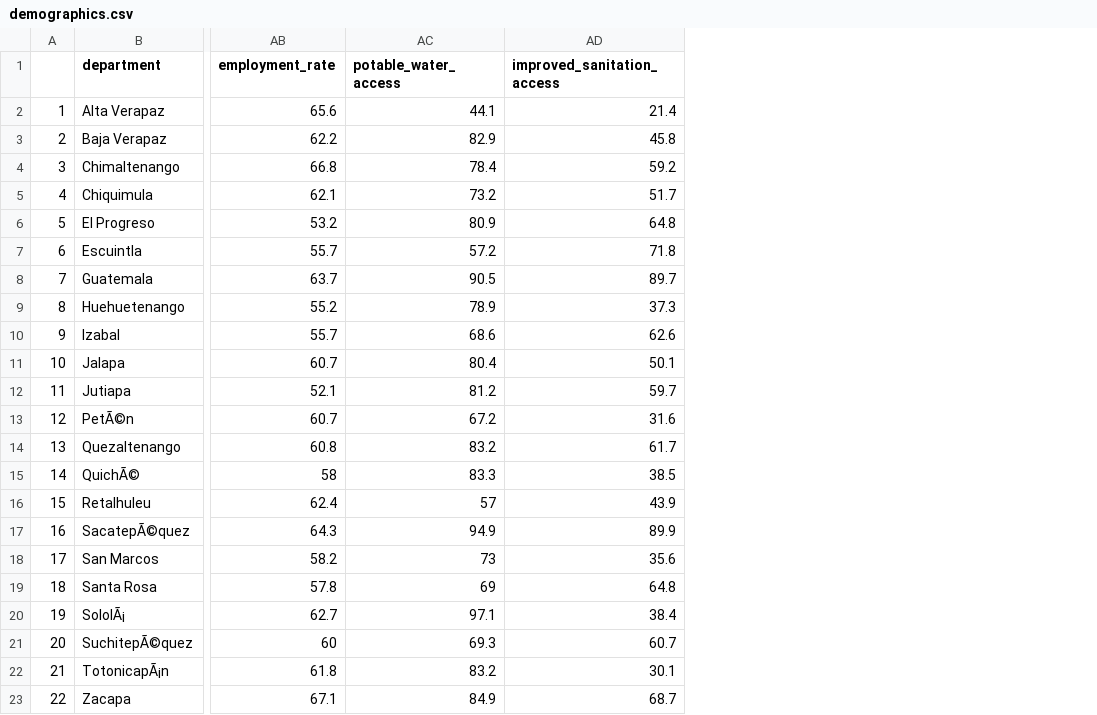
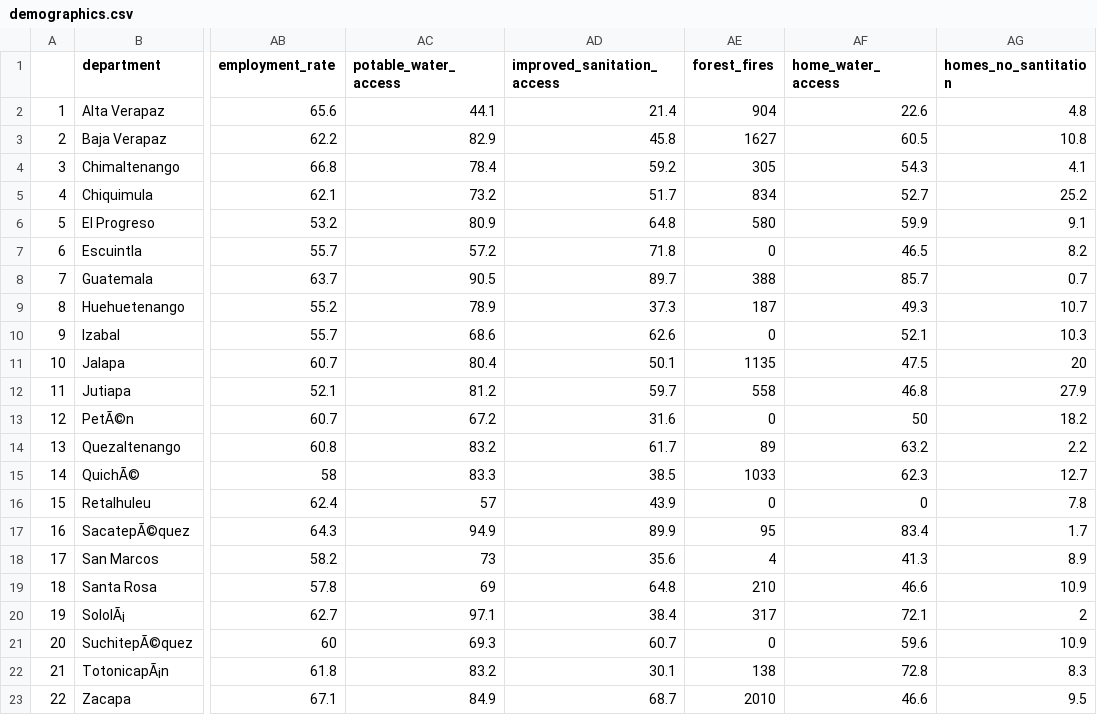
Before and after one commit to ethantenison/Pionero_Philanthropy, a CSV file: data/demographics.csv, drawn as a sheet; only a part is shown, gaps mark what is left out; the diff names each change by its address in the sheet, - before the commit and + after, or states it on an @@ line.

```diff
--- a/data/demographics.csv
+++ b/data/demographics.csv
+column AE (forest_fires), rows 2-23: 904 | 1627 | 305 | 834 | 580 | 0 | 388 | 187 | 0 | 1135 | 558 | 0 | 89 | 1033 | 0 | 95 | 4 | 210 | 317 | 0 | 138 | 2010
+column AF (home_water_access), rows 2-23: 22.6 | 60.5 | 54.3 | 52.7 | 59.9 | 46.5 | 85.7 | 49.3 | 52.1 | 47.5 | 46.8 | 50 | 63.2 | 62.3 | 0 | 83.4 | 41.3 | 46.6 | 72.1 | 59.6 | 72.8 | 46.6
+column AG (homes_no_santitation), rows 2-23: 4.8 | 10.8 | 4.1 | 25.2 | 9.1 | 8.2 | 0.7 | 10.7 | 10.3 | 20 | 27.9 | 18.2 | 2.2 | 12.7 | 7.8 | 1.7 | 8.9 | 10.9 | 2 | 10.9 | 8.3 | 9.5
```
Also changed, not shown: 3 other files.
